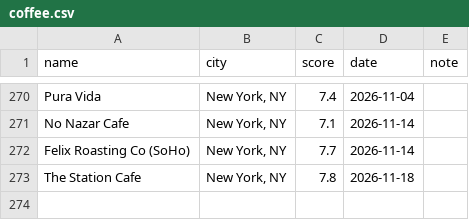
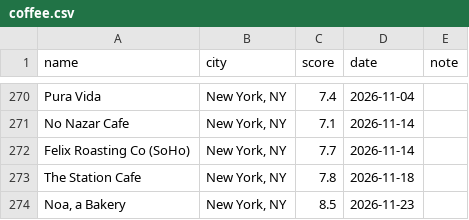
Before and after one commit to rohit9mehta/personal-site, a CSV file: data/coffee.csv, drawn as a sheet; only a part is shown, gaps mark what is left out; the diff names each change by its address in the sheet, - before the commit and + after, or states it on an @@ line.

```diff
--- a/data/coffee.csv
+++ b/data/coffee.csv
+row 274: Noa, a Bakery | New York, NY | 8.5 | 2026-11-23
```
Also changed, not shown: 1 other file.
